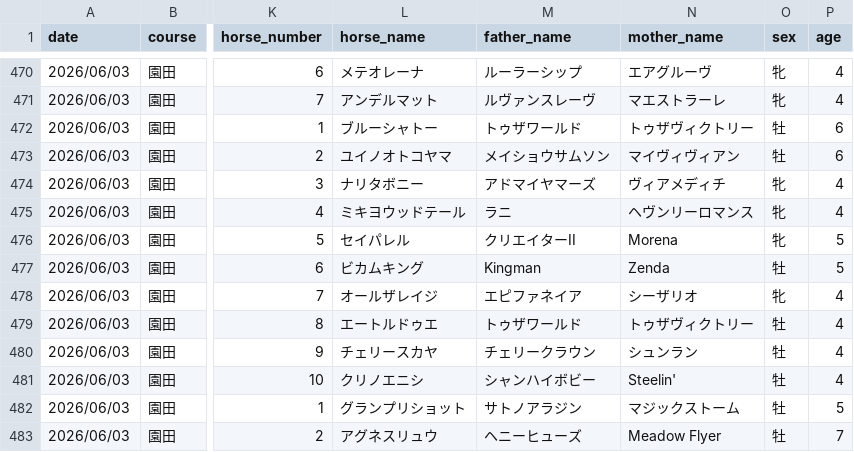
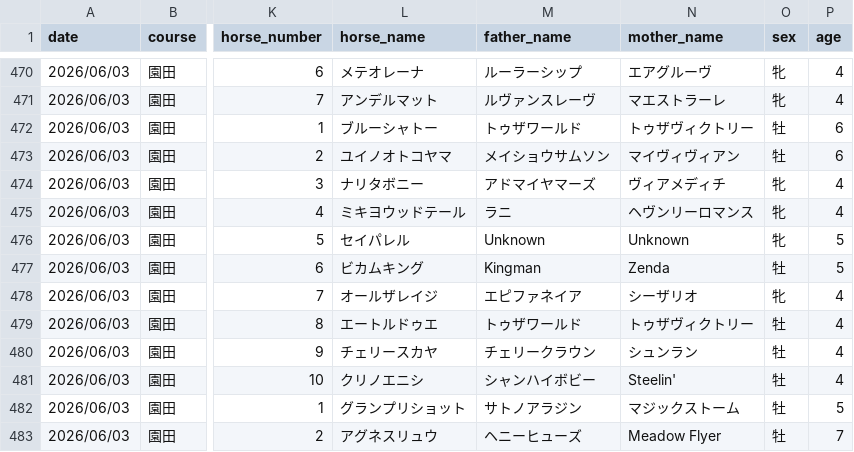
Before and after one commit to My-Game-Manage/NKScraper, a CSV file: data/full_races_20260603.csv, drawn as a sheet; only a part is shown, gaps mark what is left out; the diff names each change by its address in the sheet, - before the commit and + after, or states it on an @@ line.

```diff
--- a/data/full_races_20260603.csv
+++ b/data/full_races_20260603.csv
-M476 (father_name): クリエイターII
+M476 (father_name): Unknown
-N476 (mother_name): Morena
+N476 (mother_name): Unknown
```
Also changed, not shown: 1 other file.
